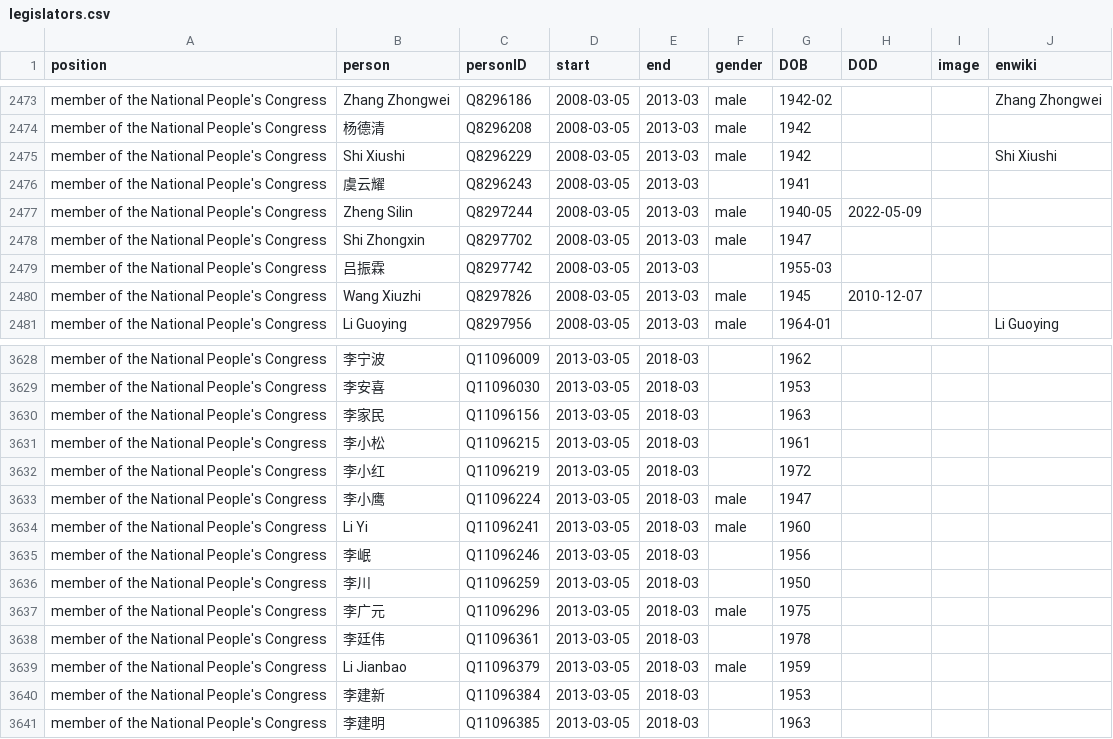
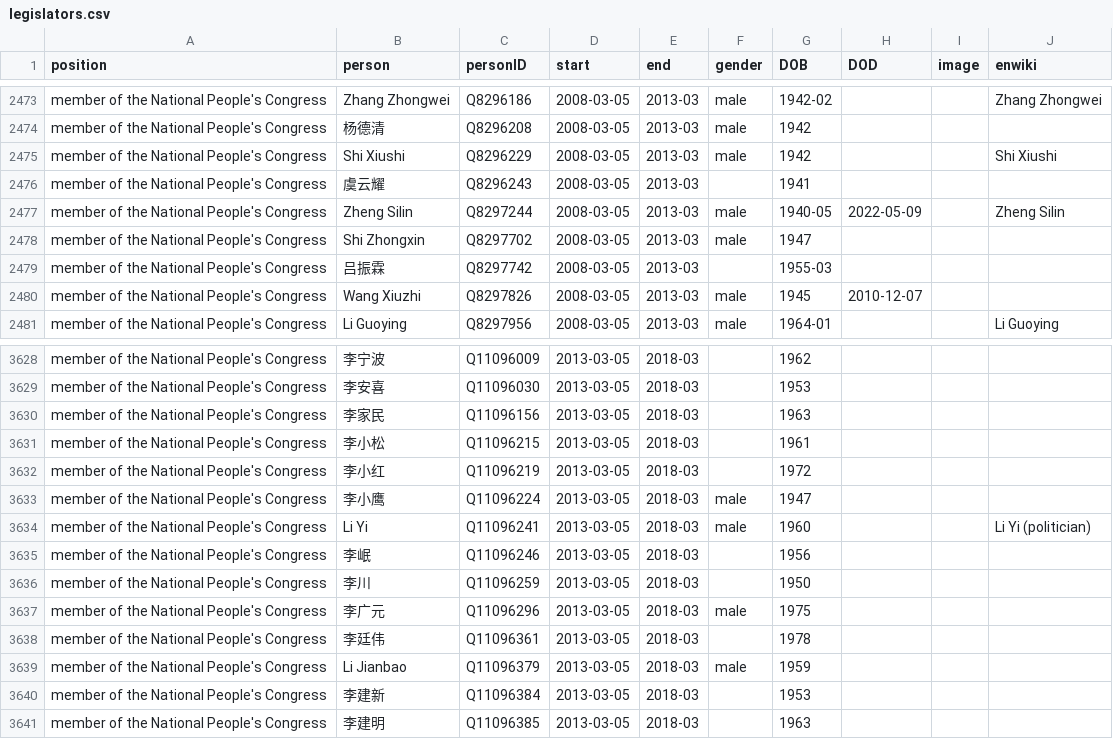
Before and after one commit to every-politician-scrapers/china-ministers, a CSV file: html/legislators.csv, drawn as a sheet; only a part is shown, gaps mark what is left out; the diff covers the shown part only.

```diff
--- a/html/legislators.csv
+++ b/html/legislators.csv
@@ -2476,3 +2476,3 @@ member of the National People's Congress,Shi Xiushi,Q8296229,2008-03-05,2013-03,
 member of the National People's Congress,虞云耀,Q8296243,2008-03-05,2013-03,,1941,,,
-member of the National People's Congress,Zheng Silin,Q8297244,2008-03-05,2013-03,male,1940-05,2022-05-09,,
+member of the National People's Congress,Zheng Silin,Q8297244,2008-03-05,2013-03,male,1940-05,2022-05-09,,Zheng Silin
 member of the National People's Congress,Shi Zhongxin,Q8297702,2008-03-05,2013-03,male,1947,,,
@@ -3633,3 +3633,3 @@ member of the National People's Congress,李小红,Q11096219,2013-03-05,2018-03,
 member of the National People's Congress,李小鹰,Q11096224,2013-03-05,2018-03,male,1947,,,
-member of the National People's Congress,Li Yi,Q11096241,2013-03-05,2018-03,male,1960,,,
+member of the National People's Congress,Li Yi,Q11096241,2013-03-05,2018-03,male,1960,,,Li Yi (politician)
 member of the National People's Congress,李岷,Q11096246,2013-03-05,2018-03,,1956,,,
```
Also changed, not shown: 13 edited cells elsewhere in this file.
